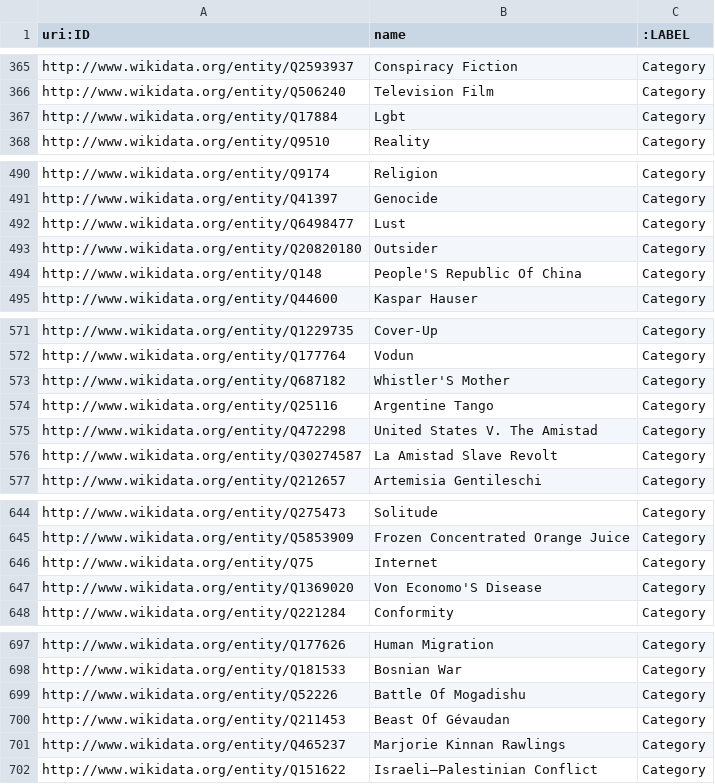
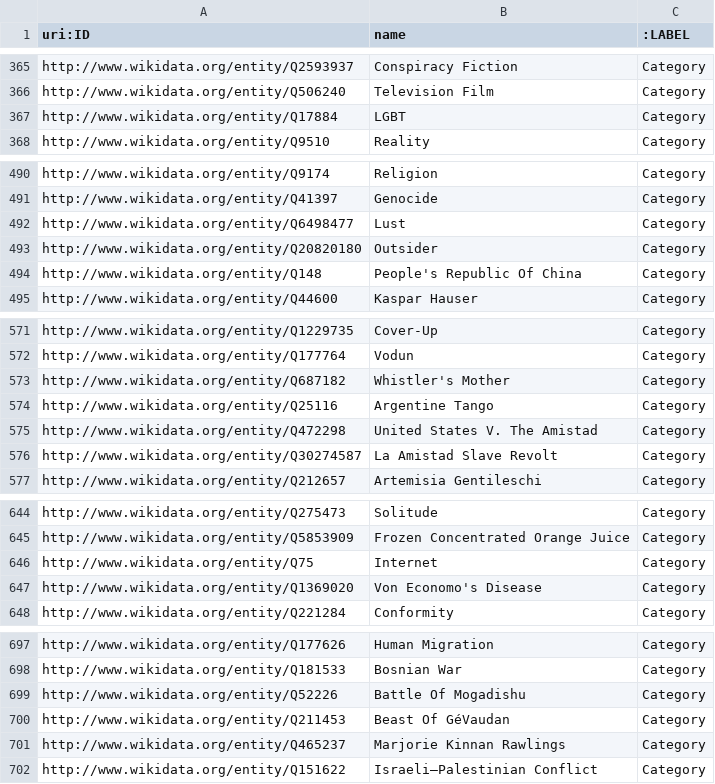
Before and after one commit to MI-911/data-collection-api, a CSV file: wikidata/csv/categories.csv, drawn as a sheet; only a part is shown, gaps mark what is left out; the diff covers the shown part only.

```diff
--- a/wikidata/csv/categories.csv
+++ b/wikidata/csv/categories.csv
@@ -366,3 +366,3 @@ http://www.wikidata.org/entity/Q2593937,Conspiracy Fiction,Category
 http://www.wikidata.org/entity/Q506240,Television Film,Category
-http://www.wikidata.org/entity/Q17884,Lgbt,Category
+http://www.wikidata.org/entity/Q17884,LGBT,Category
 http://www.wikidata.org/entity/Q9510,Reality,Category
@@ -493,3 +493,3 @@ http://www.wikidata.org/entity/Q6498477,Lust,Category
 http://www.wikidata.org/entity/Q20820180,Outsider,Category
-http://www.wikidata.org/entity/Q148,People'S Republic Of China,Category
+http://www.wikidata.org/entity/Q148,People's Republic Of China,Category
 http://www.wikidata.org/entity/Q44600,Kaspar Hauser,Category
@@ -572,3 +572,3 @@ http://www.wikidata.org/entity/Q1229735,Cover-Up,Category
 http://www.wikidata.org/entity/Q177764,Vodun,Category
-http://www.wikidata.org/entity/Q687182,Whistler'S Mother,Category
+http://www.wikidata.org/entity/Q687182,Whistler's Mother,Category
 http://www.wikidata.org/entity/Q25116,Argentine Tango,Category
@@ -646,3 +646,3 @@ http://www.wikidata.org/entity/Q5853909,Frozen Concentrated Orange Juice,Categor
 http://www.wikidata.org/entity/Q75,Internet,Category
-http://www.wikidata.org/entity/Q1369020,Von Economo'S Disease,Category
+http://www.wikidata.org/entity/Q1369020,Von Economo's Disease,Category
 http://www.wikidata.org/entity/Q221284,Conformity,Category
@@ -699,3 +699,3 @@ http://www.wikidata.org/entity/Q181533,Bosnian War,Category
 http://www.wikidata.org/entity/Q52226,Battle Of Mogadishu,Category
-http://www.wikidata.org/entity/Q211453,Beast Of Gévaudan,Category
+http://www.wikidata.org/entity/Q211453,Beast Of GéVaudan,Category
 http://www.wikidata.org/entity/Q465237,Marjorie Kinnan Rawlings,Category
```
Also changed, not shown: 30 edited cells elsewhere in this file, wikidata/csv/companies.csv, 1 other file.
